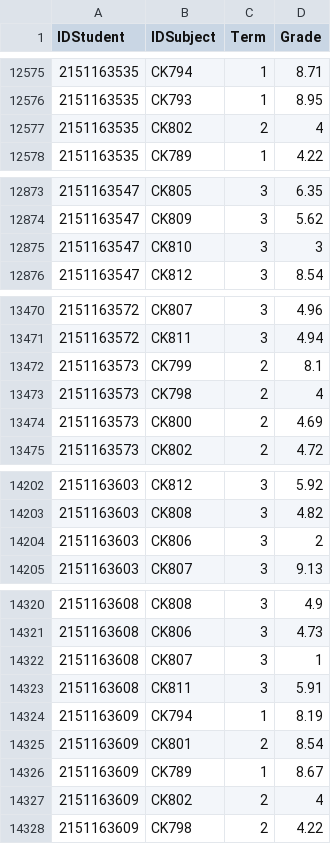
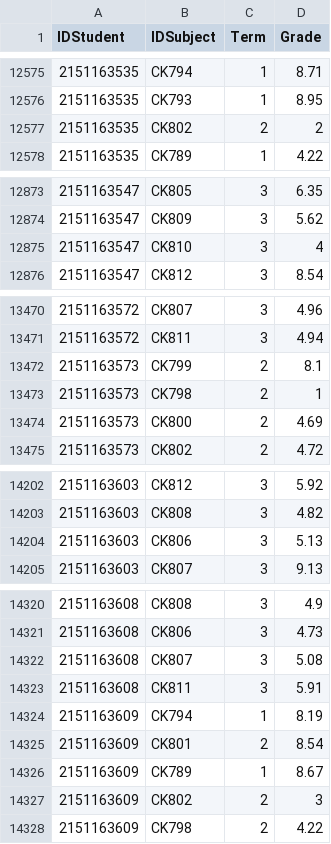
Before and after one commit to NguyenDucAnh1010/nhom12_ptdll, a CSV file: file_in_docker/datapreprocessing/grade.csv, drawn as a sheet; only a part is shown, gaps mark what is left out; the diff covers the shown part only.

```diff
--- a/file_in_docker/datapreprocessing/grade.csv
+++ b/file_in_docker/datapreprocessing/grade.csv
@@ -12576,3 +12576,3 @@ IDStudent,IDSubject,Term,Grade
 2151163535,CK793,1,8.95
-2151163535,CK802,2,4
+2151163535,CK802,2,2
 2151163535,CK789,1,4.22
@@ -12874,3 +12874,3 @@ IDStudent,IDSubject,Term,Grade
 2151163547,CK809,3,5.62
-2151163547,CK810,3,3
+2151163547,CK810,3,4
 2151163547,CK812,3,8.54
@@ -13472,3 +13472,3 @@ IDStudent,IDSubject,Term,Grade
 2151163573,CK799,2,8.1
-2151163573,CK798,2,4
+2151163573,CK798,2,1
 2151163573,CK800,2,4.69
@@ -14203,3 +14203,3 @@ IDStudent,IDSubject,Term,Grade
 2151163603,CK808,3,4.82
-2151163603,CK806,3,2
+2151163603,CK806,3,5.13
 2151163603,CK807,3,9.13
@@ -14321,3 +14321,3 @@ IDStudent,IDSubject,Term,Grade
 2151163608,CK806,3,4.73
-2151163608,CK807,3,1
+2151163608,CK807,3,5.08
 2151163608,CK811,3,5.91
@@ -14326,3 +14326,3 @@ IDStudent,IDSubject,Term,Grade
 2151163609,CK789,1,8.67
-2151163609,CK802,2,4
+2151163609,CK802,2,3
 2151163609,CK798,2,4.22
```
Also changed, not shown: 18 edited cells elsewhere in this file, 1 other file.
